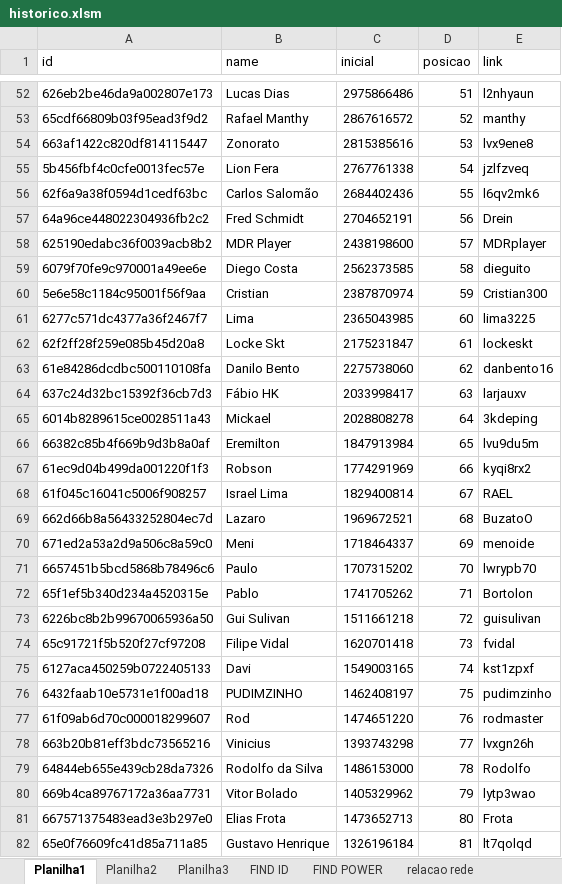
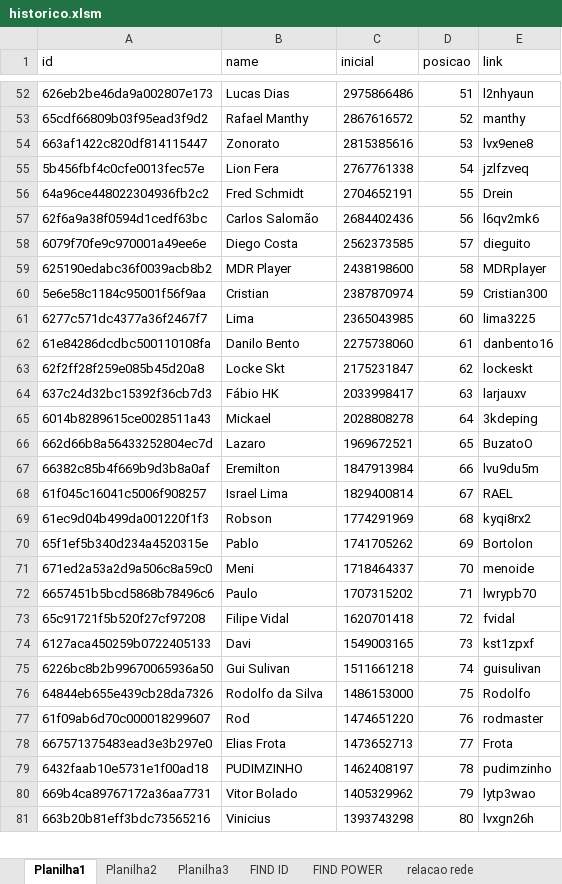
Before and after one commit to rk-fox/rk-fox.github.io, an Excel workbook: ranking/historico.xlsm, sheet Planilha1, drawn as a sheet; only a part is shown, gaps mark what is left out; values as stored, in another font and other column widths than the file's, no borders; removed rows and columns are numbered as before the commit, all else as after; the diff covers the shown part only; the diff names each change by its address in the sheet, - before the commit and + after, or states it on an @@ line.

Commit message:
Add files via upload

```diff
--- a/ranking/historico.xlsm (sheet Planilha1)
+++ b/ranking/historico.xlsm (sheet Planilha1)
-row 56: 62f6a9a38f0594d1cedf63bc | Carlos Salomão | 2684402436 | 55 | l6qv2mk6
-D56 (posicao): 56
+D56 (posicao): 55
-row 58: 625190edabc36f0039acb8b2 | MDR Player | 2438198600 | 57 | MDRplayer
+row 57: 62f6a9a38f0594d1cedf63bc | Carlos Salomão | 2684402436 | 56 | l6qv2mk6
-D58 (posicao): 58
+D58 (posicao): 57
+row 59: 625190edabc36f0039acb8b2 | MDR Player | 2438198600 | 58 | MDRplayer
-row 62: 62f2ff28f259e085b45d20a8 | Locke Skt | 2175231847 | 61 | lockeskt
-D62 (posicao): 62
+D62 (posicao): 61
+row 63: 62f2ff28f259e085b45d20a8 | Locke Skt | 2175231847 | 62 | lockeskt
+row 66: 662d66b8a56433252804ec7d | Lazaro | 1969672521 | 65 | BuzatoO
-D67 (posicao): 65
+D67 (posicao): 66
-row 67: 61ec9d04b499da001220f1f3 | Robson | 1774291969 | 66 | kyqi8rx2
-row 69: 662d66b8a56433252804ec7d | Lazaro | 1969672521 | 68 | BuzatoO
+row 69: 61ec9d04b499da001220f1f3 | Robson | 1774291969 | 68 | kyqi8rx2
+row 70: 65f1ef5b340d234a4520315e | Pablo | 1741705262 | 69 | Bortolon
-D71 (posicao): 69
+D71 (posicao): 70
-D72 (posicao): 70
+D72 (posicao): 71
-row 72: 65f1ef5b340d234a4520315e | Pablo | 1741705262 | 71 | Bortolon
-row 73: 6226bc8b2b99670065936a50 | Gui Sulivan | 1511661218 | 72 | guisulivan
-D73 (posicao): 73
+D73 (posicao): 72
-D74 (posicao): 74
+D74 (posicao): 73
-row 76: 6432faab10e5731e1f00ad18 | PUDIMZINHO | 1462408197 | 75 | pudimzinho
+row 75: 6226bc8b2b99670065936a50 | Gui Sulivan | 1511661218 | 74 | guisulivan
+row 76: 64844eb655e439cb28da7326 | Rodolfo da Silva | 1486153000 | 75 | Rodolfo
-row 78: 663b20b81eff3bdc73565216 | Vinicius | 1393743298 | 77 | lvxgn26h
-row 79: 64844eb655e439cb28da7326 | Rodolfo da Silva | 1486153000 | 78 | Rodolfo
+row 78: 667571375483ead3e3b297e0 | Elias Frota | 1473652713 | 77 | Frota
+row 79: 6432faab10e5731e1f00ad18 | PUDIMZINHO | 1462408197 | 78 | pudimzinho
-row 81: 667571375483ead3e3b297e0 | Elias Frota | 1473652713 | 80 | Frota
-row 82: 65e0f76609fc41d85a711a85 | Gustavo Henrique | 1326196184 | 81 | lt7qolqd
+row 81: 663b20b81eff3bdc73565216 | Vinicius | 1393743298 | 80 | lvxgn26h
```
Also changed, not shown: 19 added rows, 18 removed rows and 23 edited cells elsewhere in this sheet, sheet relacao rede.
